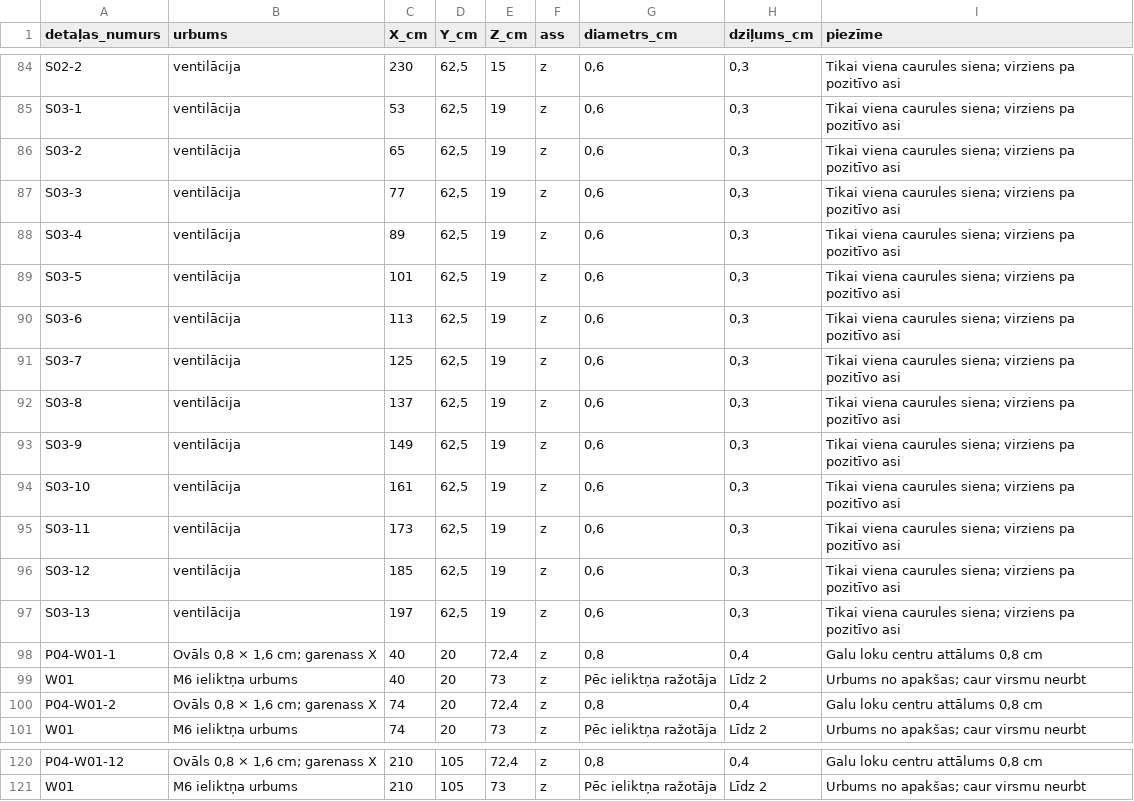
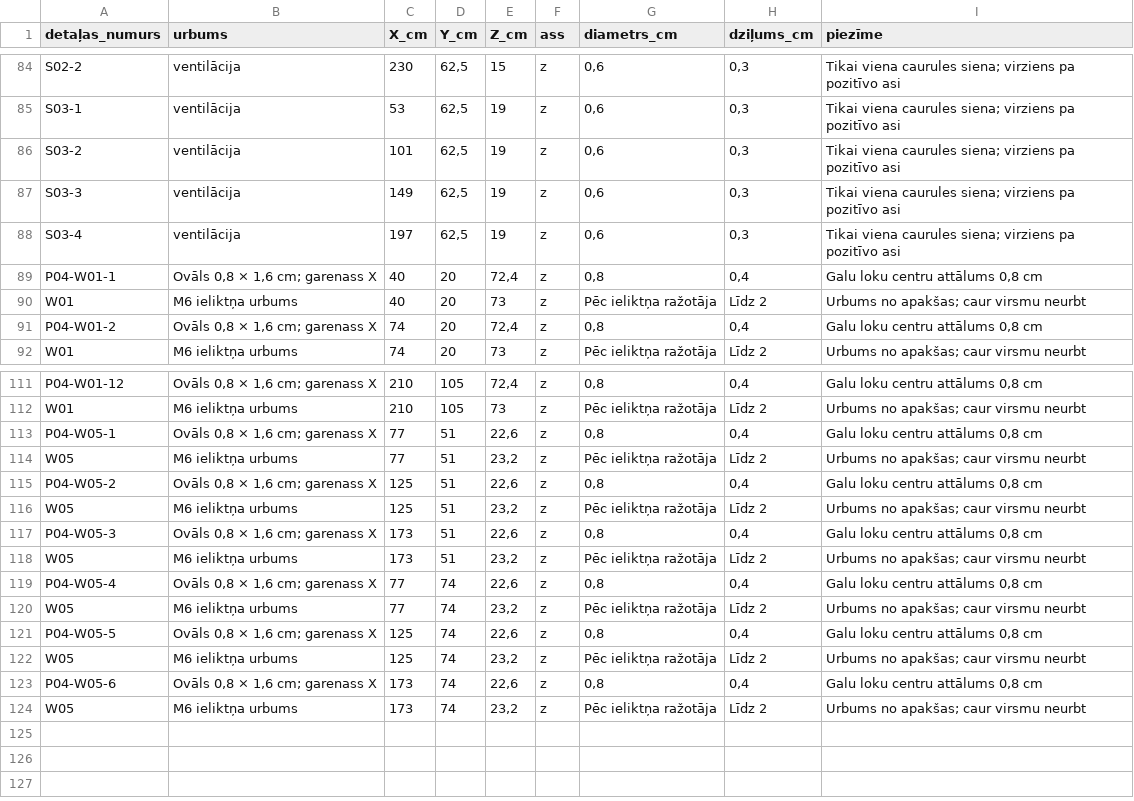
Before and after one commit to EduardsBaumanis/spele, a CSV file: pottery-table/drilling-coordinates.csv, drawn as a sheet; only a part is shown, gaps mark what is left out.

```diff
--- a/pottery-table/drilling-coordinates.csv
+++ b/pottery-table/drilling-coordinates.csv
@@ -85,14 +85,5 @@ S02-2;ventilācija;230;62,5;15;z;0,6;0,3;"Tikai viena caurules siena; virziens p
 S03-1;ventilācija;53;62,5;19;z;0,6;0,3;"Tikai viena caurules siena; virziens pa pozitīvo asi"
-S03-2;ventilācija;65;62,5;19;z;0,6;0,3;"Tikai viena caurules siena; virziens pa pozitīvo asi"
-S03-3;ventilācija;77;62,5;19;z;0,6;0,3;"Tikai viena caurules siena; virziens pa pozitīvo asi"
-S03-4;ventilācija;89;62,5;19;z;0,6;0,3;"Tikai viena caurules siena; virziens pa pozitīvo asi"
-S03-5;ventilācija;101;62,5;19;z;0,6;0,3;"Tikai viena caurules siena; virziens pa pozitīvo asi"
-S03-6;ventilācija;113;62,5;19;z;0,6;0,3;"Tikai viena caurules siena; virziens pa pozitīvo asi"
-S03-7;ventilācija;125;62,5;19;z;0,6;0,3;"Tikai viena caurules siena; virziens pa pozitīvo asi"
-S03-8;ventilācija;137;62,5;19;z;0,6;0,3;"Tikai viena caurules siena; virziens pa pozitīvo asi"
-S03-9;ventilācija;149;62,5;19;z;0,6;0,3;"Tikai viena caurules siena; virziens pa pozitīvo asi"
-S03-10;ventilācija;161;62,5;19;z;0,6;0,3;"Tikai viena caurules siena; virziens pa pozitīvo asi"
-S03-11;ventilācija;173;62,5;19;z;0,6;0,3;"Tikai viena caurules siena; virziens pa pozitīvo asi"
-S03-12;ventilācija;185;62,5;19;z;0,6;0,3;"Tikai viena caurules siena; virziens pa pozitīvo asi"
-S03-13;ventilācija;197;62,5;19;z;0,6;0,3;"Tikai viena caurules siena; virziens pa pozitīvo asi"
+S03-2;ventilācija;101;62,5;19;z;0,6;0,3;"Tikai viena caurules siena; virziens pa pozitīvo asi"
+S03-3;ventilācija;149;62,5;19;z;0,6;0,3;"Tikai viena caurules siena; virziens pa pozitīvo asi"
+S03-4;ventilācija;197;62,5;19;z;0,6;0,3;"Tikai viena caurules siena; virziens pa pozitīvo asi"
 P04-W01-1;"Ovāls 0,8 × 1,6 cm; garenass X";40;20;72,4;z;0,8;0,4;Galu loku centru attālums 0,8 cm
@@ -121 +112,13 @@ P04-W01-12;"Ovāls 0,8 × 1,6 cm; garenass X";210;105;72,4;z;0,8;0,4;Galu loku c
 W01;M6 ieliktņa urbums;210;105;73;z;Pēc ieliktņa ražotāja;Līdz 2;"Urbums no apakšas; caur virsmu neurbt"
+P04-W05-1;"Ovāls 0,8 × 1,6 cm; garenass X";77;51;22,6;z;0,8;0,4;Galu loku centru attālums 0,8 cm
+W05;M6 ieliktņa urbums;77;51;23,2;z;Pēc ieliktņa ražotāja;Līdz 2;"Urbums no apakšas; caur virsmu neurbt"
+P04-W05-2;"Ovāls 0,8 × 1,6 cm; garenass X";125;51;22,6;z;0,8;0,4;Galu loku centru attālums 0,8 cm
+W05;M6 ieliktņa urbums;125;51;23,2;z;Pēc ieliktņa ražotāja;Līdz 2;"Urbums no apakšas; caur virsmu neurbt"
+P04-W05-3;"Ovāls 0,8 × 1,6 cm; garenass X";173;51;22,6;z;0,8;0,4;Galu loku centru attālums 0,8 cm
+W05;M6 ieliktņa urbums;173;51;23,2;z;Pēc ieliktņa ražotāja;Līdz 2;"Urbums no apakšas; caur virsmu neurbt"
+P04-W05-4;"Ovāls 0,8 × 1,6 cm; garenass X";77;74;22,6;z;0,8;0,4;Galu loku centru attālums 0,8 cm
+W05;M6 ieliktņa urbums;77;74;23,2;z;Pēc ieliktņa ražotāja;Līdz 2;"Urbums no apakšas; caur virsmu neurbt"
+P04-W05-5;"Ovāls 0,8 × 1,6 cm; garenass X";125;74;22,6;z;0,8;0,4;Galu loku centru attālums 0,8 cm
+W05;M6 ieliktņa urbums;125;74;23,2;z;Pēc ieliktņa ražotāja;Līdz 2;"Urbums no apakšas; caur virsmu neurbt"
+P04-W05-6;"Ovāls 0,8 × 1,6 cm; garenass X";173;74;22,6;z;0,8;0,4;Galu loku centru attālums 0,8 cm
+W05;M6 ieliktņa urbums;173;74;23,2;z;Pēc ieliktņa ražotāja;Līdz 2;"Urbums no apakšas; caur virsmu neurbt"
```
Also changed, not shown: pottery-table/cutting-list.csv, pottery-table/hardware-list.csv, 43 other files.
